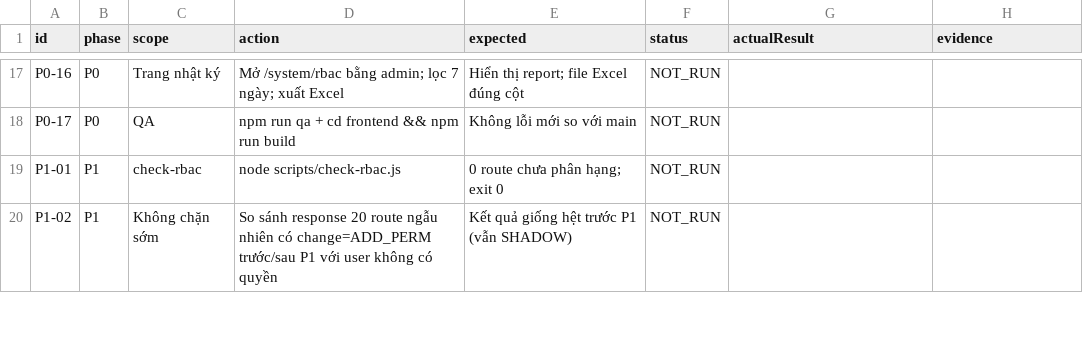
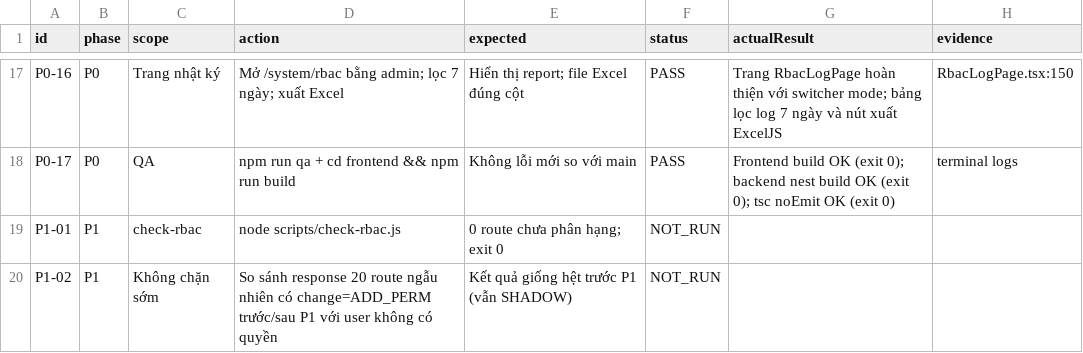
Before and after one commit to residoken-wq/hula-erp, a CSV file: docs/rbac_v2/ACCEPTANCE.csv, drawn as a sheet; only a part is shown, gaps mark what is left out; the diff covers the shown part only; the diff names each change by its address in the sheet, - before the commit and + after, or states it on an @@ line.

Commit message:
docs(rbac): complete P0 report, acceptance results, and submit status

```diff
--- a/docs/rbac_v2/ACCEPTANCE.csv
+++ b/docs/rbac_v2/ACCEPTANCE.csv
-F17:F18 (status): NOT_RUN
+F17:F18 (status): PASS
-G17 (actualResult): (empty)
+G17 (actualResult): Trang RbacLogPage hoàn thiện với switcher mode; bảng lọc log 7 ngày và nút xuất ExcelJS
-H17 (evidence): (empty)
+H17 (evidence): RbacLogPage.tsx:150
-G18 (actualResult): (empty)
+G18 (actualResult): Frontend build OK (exit 0); backend nest build OK (exit 0); tsc noEmit OK (exit 0)
-H18 (evidence): (empty)
+H18 (evidence): terminal logs
```
Also changed, not shown: 45 edited cells elsewhere in this file, 2 other files.
